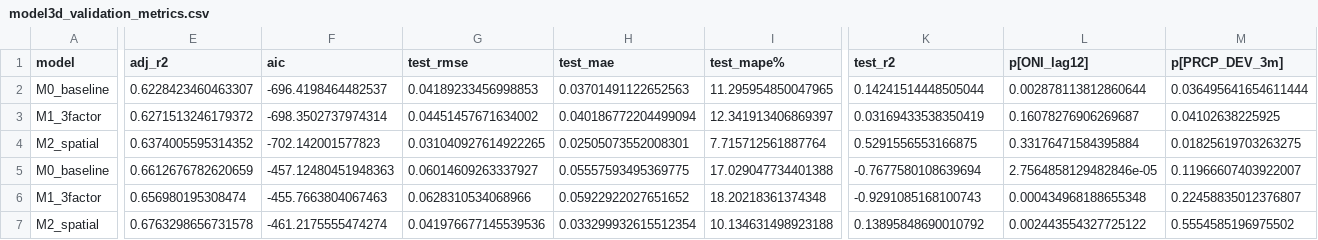
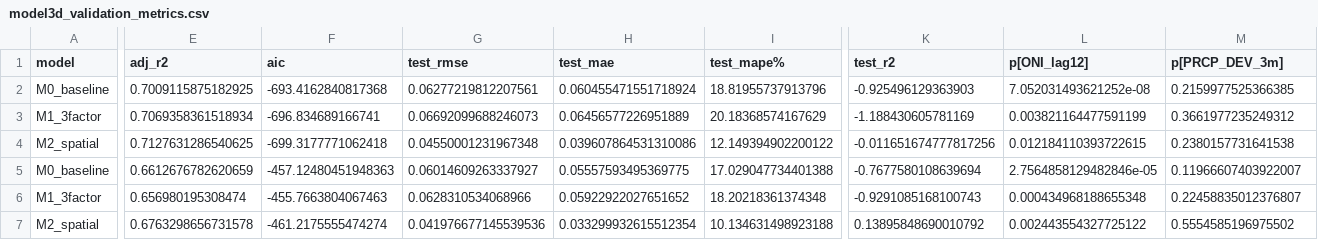
Before and after one commit to sunnyqin114514/palm-oil-oni, a CSV file: code/model/model3d_validation_metrics.csv, drawn as a sheet; only a part is shown, gaps mark what is left out; removed rows and columns are numbered as before the commit, all else as after; rows hold the shown columns only; the diff covers the shown part only; the diff names each change by its address in the sheet, - before the commit and + after, or states it on an @@ line.

```diff
--- a/code/model/model3d_validation_metrics.csv
+++ b/code/model/model3d_validation_metrics.csv
-E2 (adj_r2): 0.6228423460463307
+E2 (adj_r2): 0.7009115875182925
-F2 (aic): -696.4198464482537
+F2 (aic): -693.4162840817368
-G2 (test_rmse): 0.04189233456998853
+G2 (test_rmse): 0.06277219812207561
-H2 (test_mae): 0.03701491122652563
+H2 (test_mae): 0.060455471551718924
-I2 (test_mape%): 11.295954850047965
+I2 (test_mape%): 18.81955737913796
-K2 (test_r2): 0.14241514448505044
+K2 (test_r2): -0.925496129363903
-L2 (p[ONI_lag12]): 0.002878113812860644
+L2 (p[ONI_lag12]): 7.052031493621252e-08
-M2 (p[PRCP_DEV_3m]): 0.036495641654611444
+M2 (p[PRCP_DEV_3m]): 0.2159977525366385
-E3 (adj_r2): 0.6271513246179372
+E3 (adj_r2): 0.7069358361518934
-F3 (aic): -698.3502737974314
+F3 (aic): -696.834689166741
-G3 (test_rmse): 0.04451457671634002
+G3 (test_rmse): 0.06692099688246073
-H3 (test_mae): 0.040186772204499094
+H3 (test_mae): 0.06456577226951889
-I3 (test_mape%): 12.341913406869397
+I3 (test_mape%): 20.18368574167629
-K3 (test_r2): 0.03169433538350419
+K3 (test_r2): -1.188430605781169
-L3 (p[ONI_lag12]): 0.16078276906269687
+L3 (p[ONI_lag12]): 0.003821164477591199
-M3 (p[PRCP_DEV_3m]): 0.04102638225925
+M3 (p[PRCP_DEV_3m]): 0.3661977235249312
-row 4: M2_spatial | 0.6374005595314352 | -702.142001577823 | 0.031040927614922265 | 0.02505073552008301 | 7.715712561887764 | 0.5291556553166875 | 0.33176471584395884 | 0.01825619703263275
+row 4: M2_spatial | 0.7127631286540625 | -699.3177771062418 | 0.04550001231967348 | 0.039607864531310086 | 12.149394902200122 | -0.011651674777817256 | 0.012184110393722615 | 0.2380157731641538
```
Also changed, not shown: 2 edited cells elsewhere in this file, data/processed/product/palm_oil_extended_dataset.csv, data/processed/product/palm_oil_features.csv, 9 other files.
